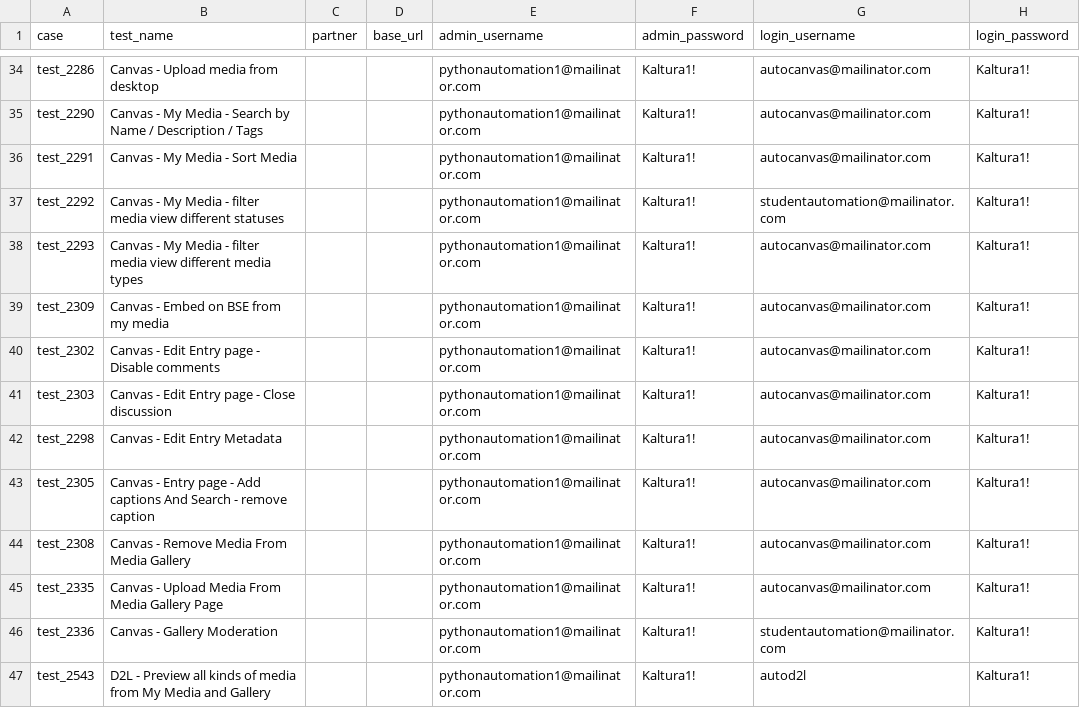
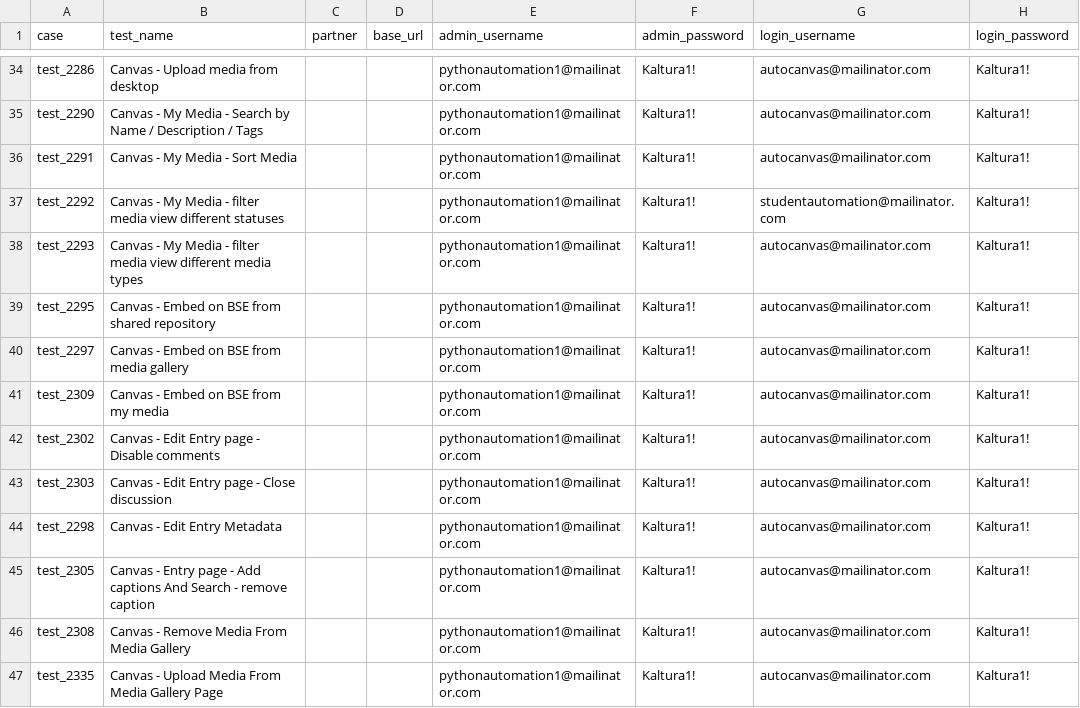
Before and after one commit to NadyaDi/kms-automation, a CSV file: web/ini/testPartnersTestingNewUI.csv, drawn as a sheet; only a part is shown, gaps mark what is left out; the shorter side is filled out with more unchanged rows; the diff names each change by its address in the sheet, - before the commit and + after, or states it on an @@ line.

```diff
--- a/web/ini/testPartnersTestingNewUI.csv
+++ b/web/ini/testPartnersTestingNewUI.csv
+row 39: test_2295 | Canvas - Embed on BSE from shared repository |  |  | pythonautomation1@mailinator.com | Kaltura1! | autocanvas@mailinator.com | Kaltura1!
+row 40: test_2297 | Canvas - Embed on BSE from media gallery |  |  | pythonautomation1@mailinator.com | Kaltura1! | autocanvas@mailinator.com | Kaltura1!
```
Also changed, not shown: web/ini/testPartnersProdNewUI.csv, web/ini/testSet.csv.
